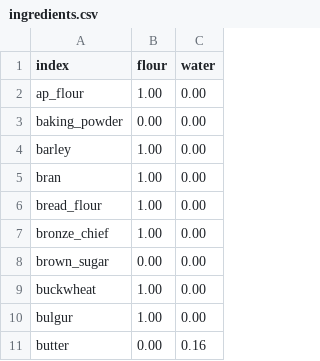
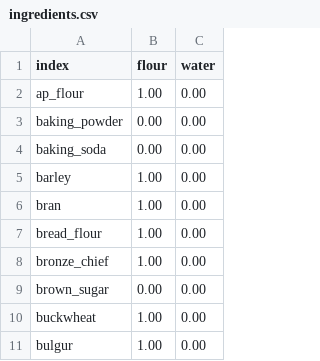
Before and after one commit to gbishop/bake, a CSV file: ingredients.csv, drawn as a sheet; only a part is shown; the shorter side is filled out with more unchanged rows.

Commit message:
Add baking soda

```diff
--- a/ingredients.csv
+++ b/ingredients.csv
@@ -3,2 +3,3 @@ ap_flour,1.00,0.00
 baking_powder,0.00,0.00
+baking_soda,0.00,0.00
 barley,1.00,0.00
```
